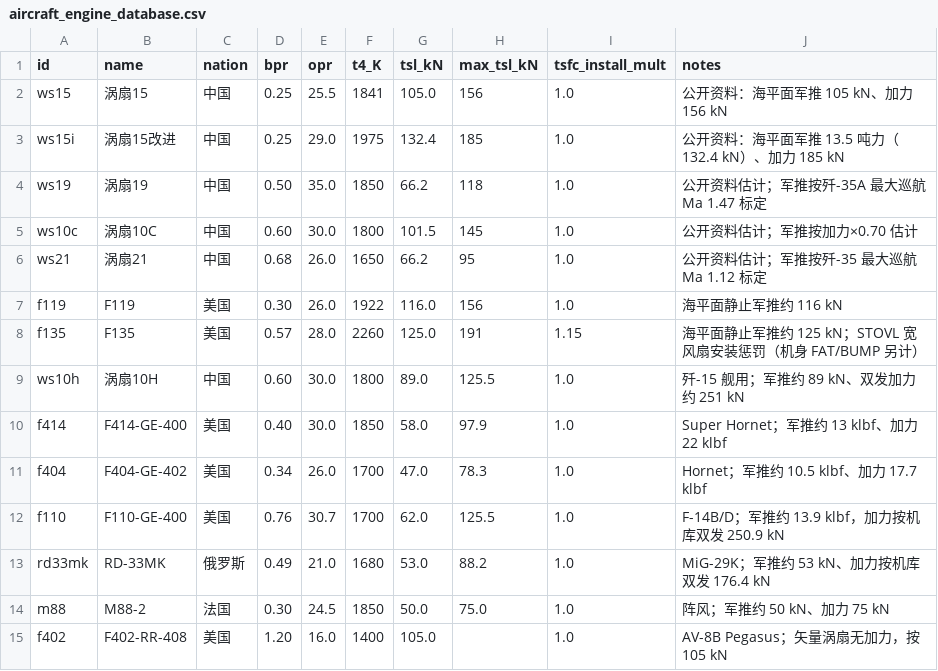
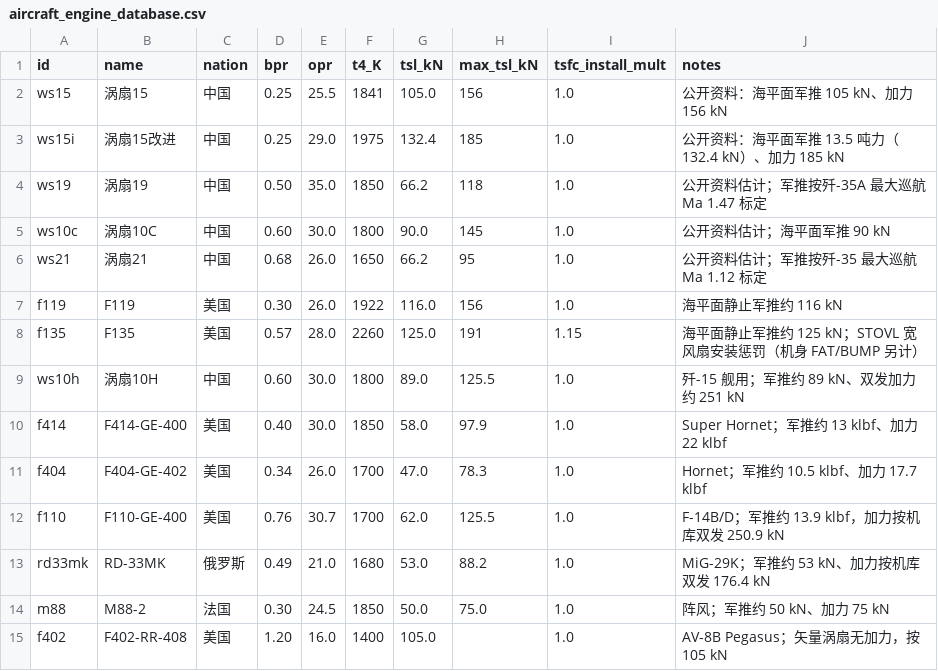
Before and after one commit to xtxsinan-lgtm/military_simulators, a CSV file: data/aircraft_engine_database.csv, drawn as a sheet.

```diff
--- a/data/aircraft_engine_database.csv
+++ b/data/aircraft_engine_database.csv
@@ -4,3 +4,3 @@ ws15i,涡扇15改进,中国,0.25,29.0,1975,132.4,185,1.0,公开资料：海平
 ws19,涡扇19,中国,0.50,35.0,1850,66.2,118,1.0,公开资料估计；军推按歼-35A 最大巡航 Ma 1.47 标定
-ws10c,涡扇10C,中国,0.60,30.0,1800,101.5,145,1.0,公开资料估计；军推按加力×0.70 估计
+ws10c,涡扇10C,中国,0.60,30.0,1800,90.0,145,1.0,公开资料估计；海平面军推 90 kN
 ws21,涡扇21,中国,0.68,26.0,1650,66.2,95,1.0,公开资料估计；军推按歼-35 最大巡航 Ma 1.12 标定
```
Also changed, not shown: 11 other files.
